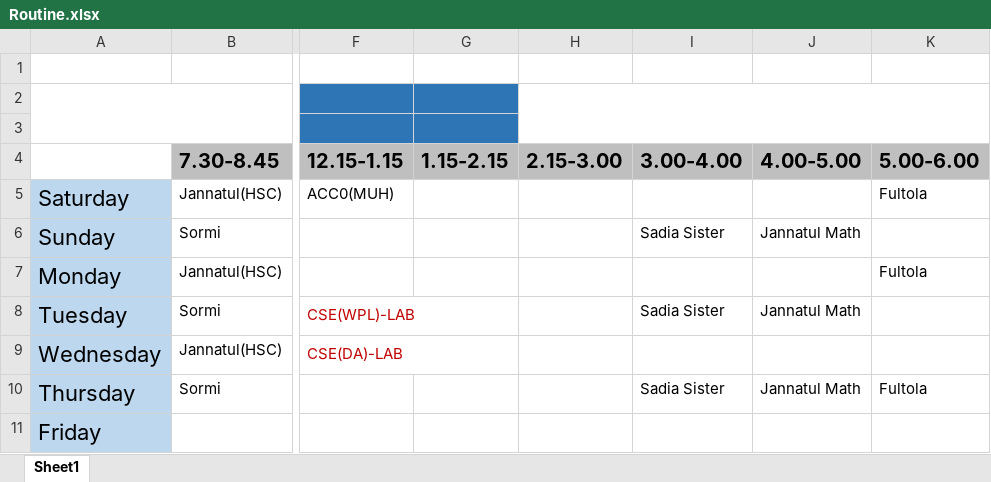
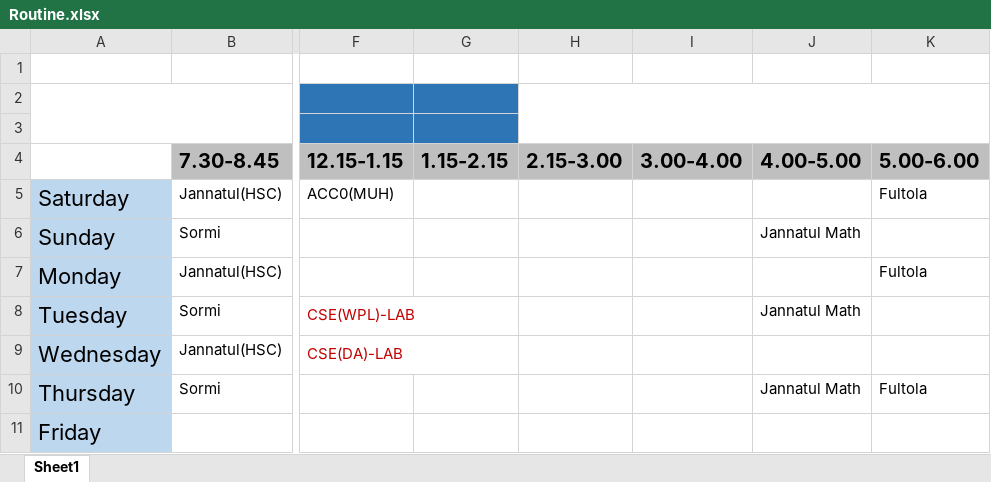
Before and after one commit to SumaiyaTasnim12/Routine-Excel, an Excel workbook: Routine.xlsx, sheet Sheet1, drawn as a sheet; only a part is shown, gaps mark what is left out; values as stored, in another font and other column widths than the file's, no borders; the diff names each change by its address in the sheet, - before the commit and + after, or states it on an @@ line.

Commit message:
Sadia sister  is not study

```diff
--- a/Routine.xlsx (sheet Sheet1)
+++ b/Routine.xlsx (sheet Sheet1)
-I6 (3.00-4.00): Sadia Sister
+I6 (3.00-4.00): (empty)
-I8 (3.00-4.00): Sadia Sister
+I8 (3.00-4.00): (empty)
-I10 (3.00-4.00): Sadia Sister
+I10 (3.00-4.00): (empty)
```
